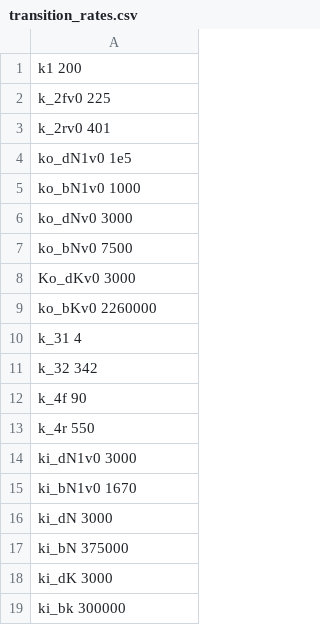
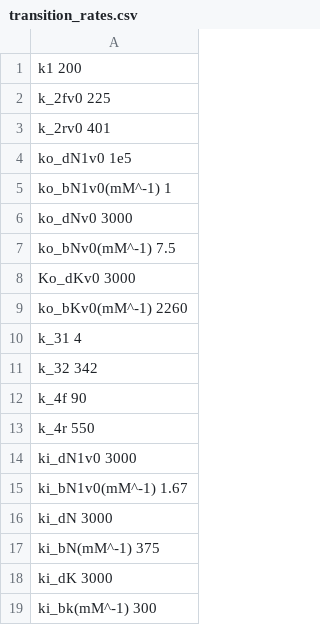
Before and after one commit to jujimenezp/NaKATPase_bipartite_system, a CSV file: data/transition_rates.csv, drawn as a sheet.

Commit message:
Transition rates updated transition rates with units s^-1 Mol^-1 were changed to s^-1 mMol^-1 for easier multiplication with ion concentrations.

```diff
--- a/data/transition_rates.csv
+++ b/data/transition_rates.csv
@@ -4,7 +4,7 @@ k_2rv0    401
 ko_dN1v0    1e5
-ko_bN1v0    1000
+ko_bN1v0(mM^-1)    1
 ko_dNv0    3000
-ko_bNv0    7500
+ko_bNv0(mM^-1)    7.5
 Ko_dKv0    3000
-ko_bKv0    2260000
+ko_bKv0(mM^-1)    2260
 k_31    4
@@ -14,6 +14,6 @@ k_4r    550
 ki_dN1v0    3000
-ki_bN1v0    1670
+ki_bN1v0(mM^-1)    1.67
 ki_dN    3000
-ki_bN    375000
+ki_bN(mM^-1)    375
 ki_dK    3000
-ki_bk    300000
+ki_bk(mM^-1)    300
```
